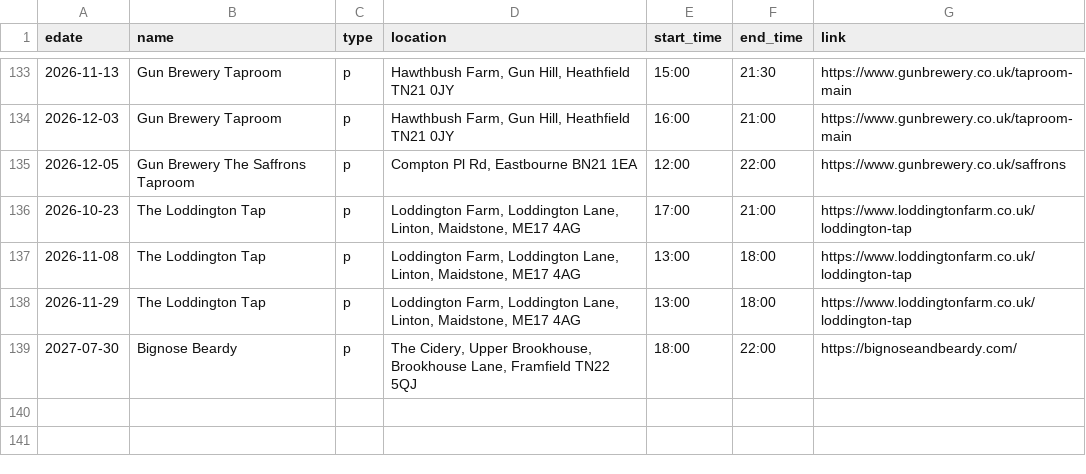
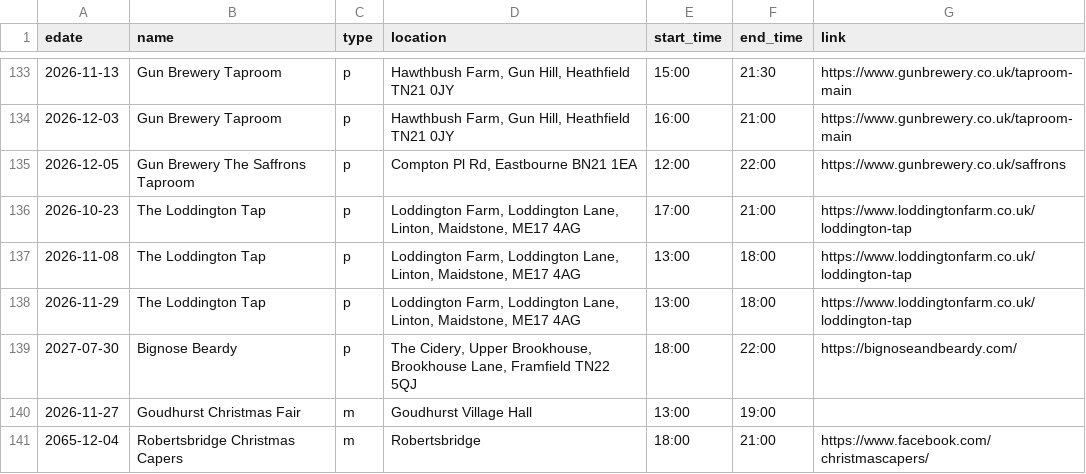
Before and after one commit to sela/amthuc-viet, a CSV file: _data/event.csv, drawn as a sheet; only a part is shown, gaps mark what is left out; the diff names each change by its address in the sheet, - before the commit and + after, or states it on an @@ line.

Commit message:
Update event.csv

```diff
--- a/_data/event.csv
+++ b/_data/event.csv
+row 140: 2026-11-27 | Goudhurst Christmas Fair | m | Goudhurst Village Hall | 13:00 | 19:00
+row 141: 2065-12-04 | Robertsbridge Christmas Capers | m | Robertsbridge | 18:00 | 21:00 | https://www.facebook.com/christmascapers/
```
